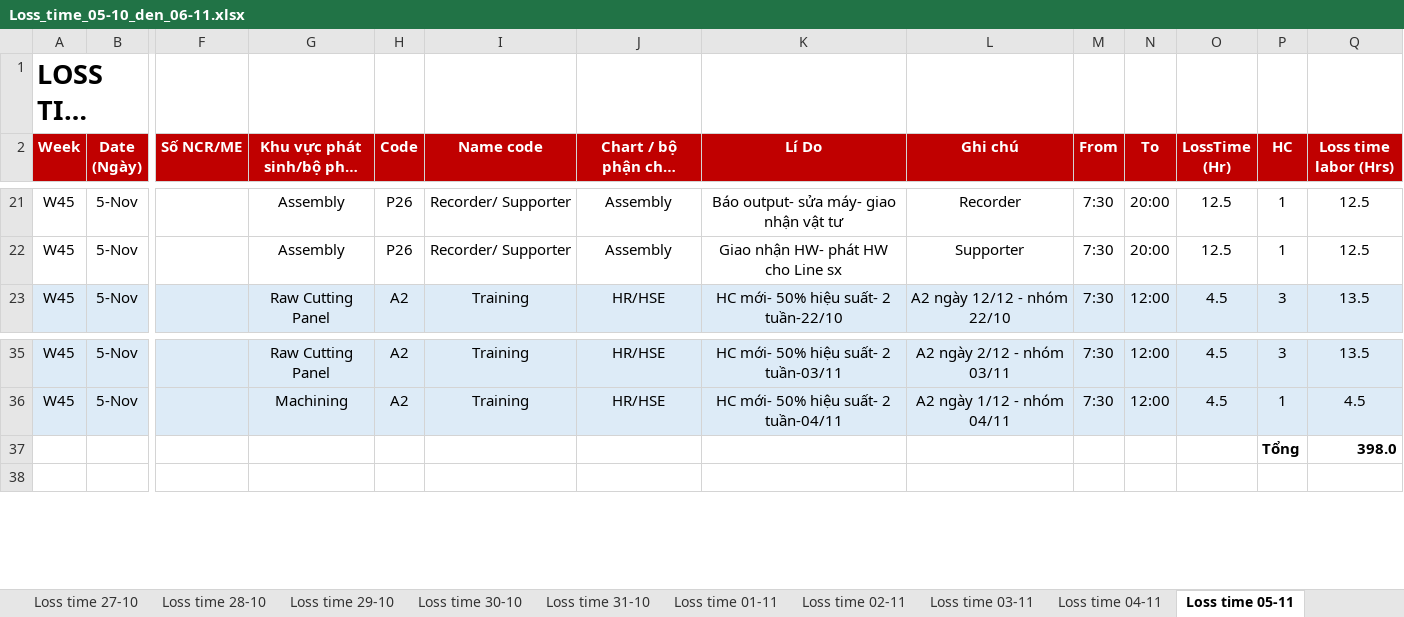
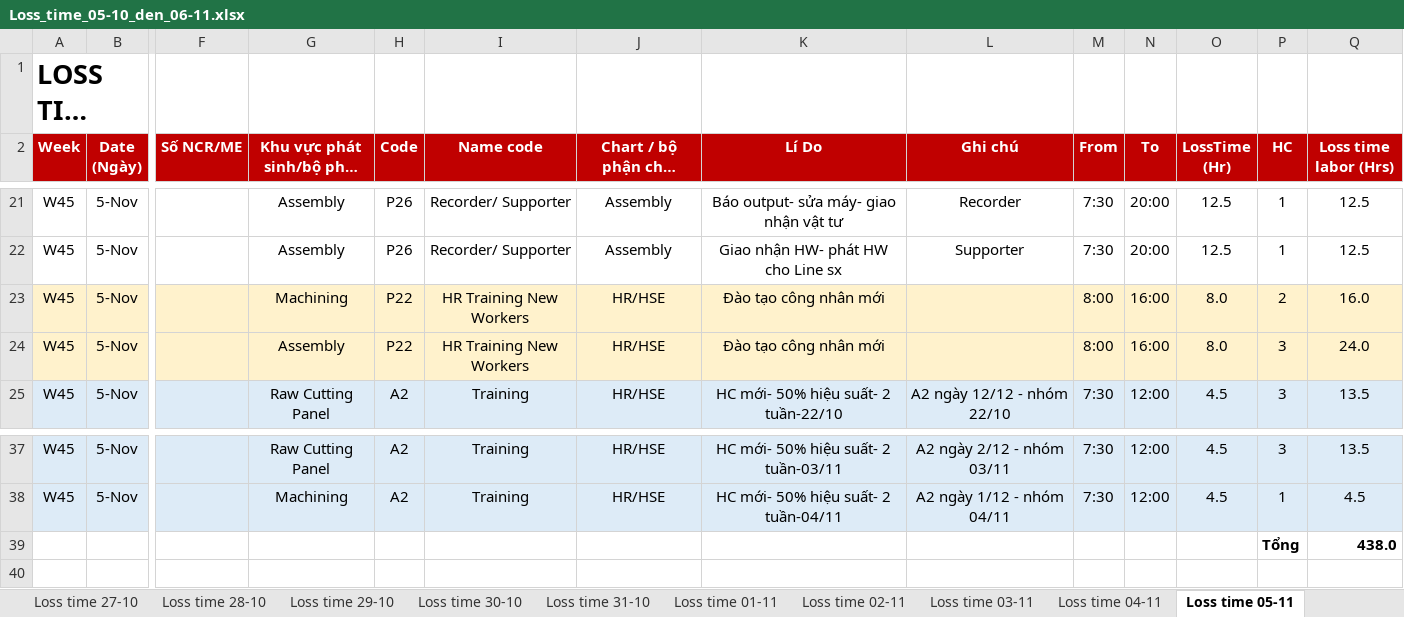
Before and after one commit to Aurora241/Rochdale-Spears, an Excel workbook: loss-time/outputs/Loss_time_05-10_den_06-11.xlsx, sheet Loss time 05-11, drawn as a sheet; only a part is shown, gaps mark what is left out; long unchanged cells end in …; values as stored, in another font and other column widths than the file's, no borders; charts and pictures not drawn; addresses are those after the commit; rows hold the shown columns only; the diff names each change by its address in the sheet, - before the commit and + after, or states it on an @@ line.

```diff
--- a/loss-time/outputs/Loss_time_05-10_den_06-11.xlsx (sheet Loss time 05-11)
+++ b/loss-time/outputs/Loss_time_05-10_den_06-11.xlsx (sheet Loss time 05-11)
+row 23: W45 | 5-Nov |  | Machining | P22 | HR Training New Workers | HR/HSE | Đào tạo công nhân mới |  | 8:00 | 16:00 | 8.0 | 2 | 16.0
+row 24: W45 | 5-Nov |  | Assembly | P22 | HR Training New Workers | HR/HSE | Đào tạo công nhân mới |  | 8:00 | 16:00 | 8.0 | 3 | 24.0
-Q39 (Loss time labor (Hrs)): 398.0
+Q39 (Loss time labor (Hrs)): 438.0
```
Also changed, not shown: sheet Nhân viên mới - A2, sheet Lịch A2 nhân viên mới, sheet Loss time 06-11, sheet Tổng hợp, formulas that keep their value, loss-time/outputs/Nhap_lieu_05-10_den_06-11.xlsx, loss-time/outputs/Nhap_lieu_theo_bo_phan_02-11_den_06-11.xlsx, 2 other files.
